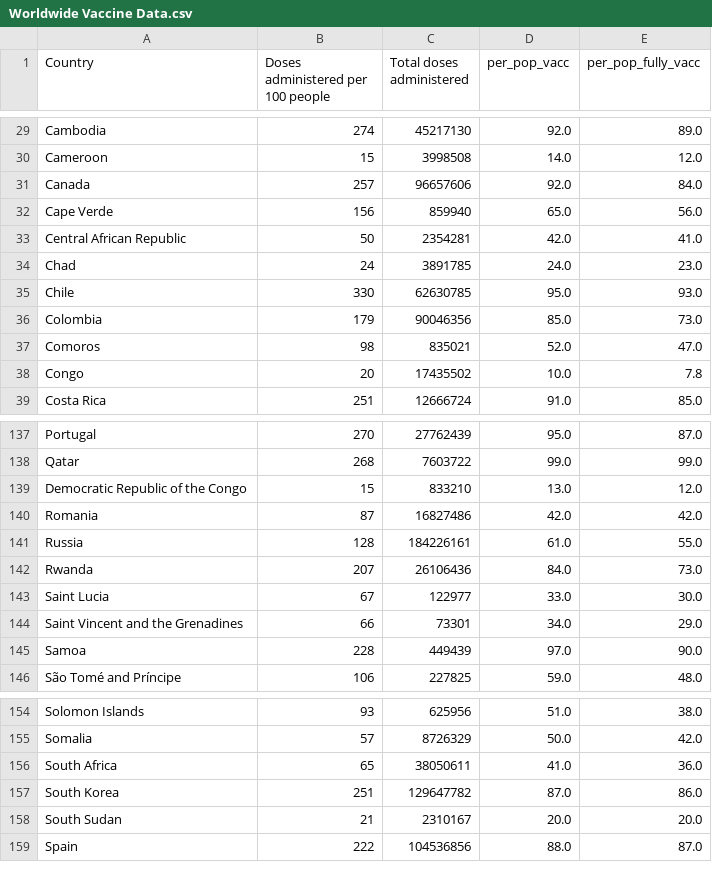
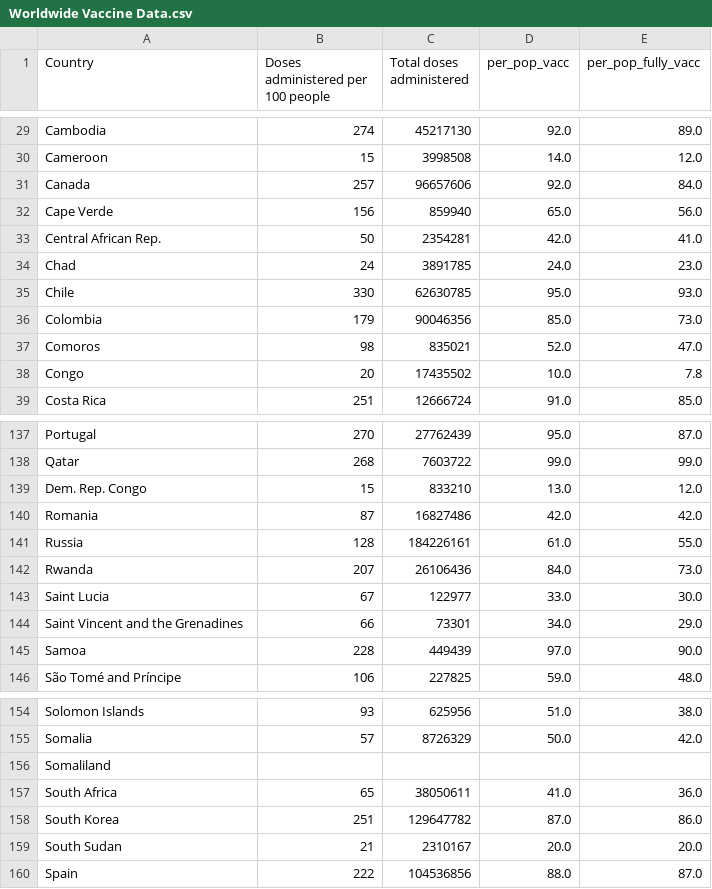
Before and after one commit to swil0067/Assignment2, a CSV file: data/Worldwide Vaccine Data.csv, drawn as a sheet; only a part is shown, gaps mark what is left out.

Commit message:
more country name fixes

```diff
--- a/data/Worldwide Vaccine Data.csv
+++ b/data/Worldwide Vaccine Data.csv
@@ -32,3 +32,3 @@ Canada,257,96657606,92.0,84.0
 Cape Verde,156,859940,65.0,56.0
-Central African Republic,50,2354281,42.0,41.0
+Central African Rep.,50,2354281,42.0,41.0
 Chad,24,3891785,24.0,23.0
@@ -138,3 +138,3 @@ Portugal,270,27762439,95.0,87.0
 Qatar,268,7603722,99.0,99.0
-Democratic Republic of the Congo,15,833210,13.0,12.0
+Dem. Rep. Congo,15,833210,13.0,12.0
 Romania,87,16827486,42.0,42.0
@@ -155,2 +155,3 @@ Solomon Islands,93,625956,51.0,38.0
 Somalia,57,8726329,50.0,42.0
+Somaliland,,,,
 South Africa,65,38050611,41.0,36.0
```
